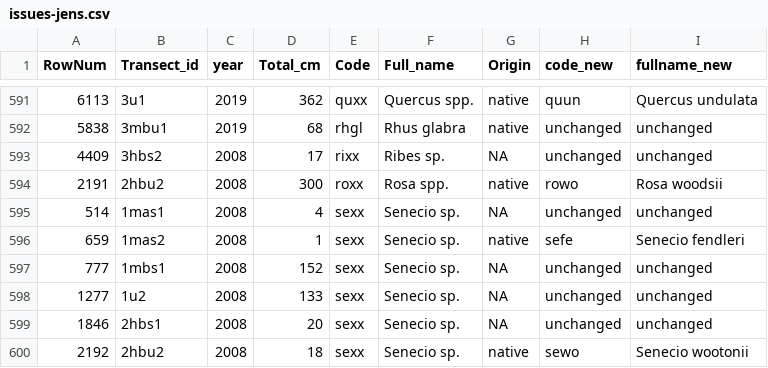
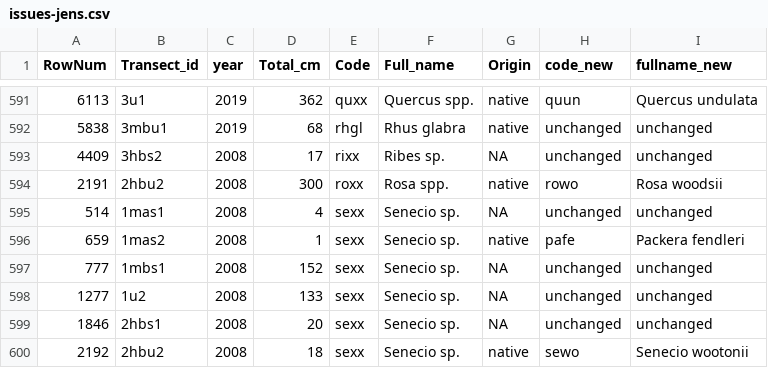
Before and after one commit to stevensjt/Dome_Invasion_Share, a CSV file: Data/Intermediate/BiancaReconciliation/issues-jens.csv (was Data/BiancaReconciliation/issues-jens.csv), drawn as a sheet; only a part is shown, gaps mark what is left out.

```diff
--- a/Data/BiancaReconciliation/issues-jens.csv
+++ b/Data/Intermediate/BiancaReconciliation/issues-jens.csv
@@ -595,3 +595,3 @@ RowNum,Transect_id,year,Total_cm,Code,Full_name,Origin,code_new,fullname_new
 514,1mas1,2008,4,sexx,Senecio sp.,NA,unchanged,unchanged
-659,1mas2,2008,1,sexx,Senecio sp.,native,sefe,Senecio fendleri
+659,1mas2,2008,1,sexx,Senecio sp.,native,pafe,Packera fendleri
 777,1mbs1,2008,152,sexx,Senecio sp.,NA,unchanged,unchanged
```
Also changed, not shown: Data/Raw/Dome_newspp_origins.2019.csv, 22 other files.
